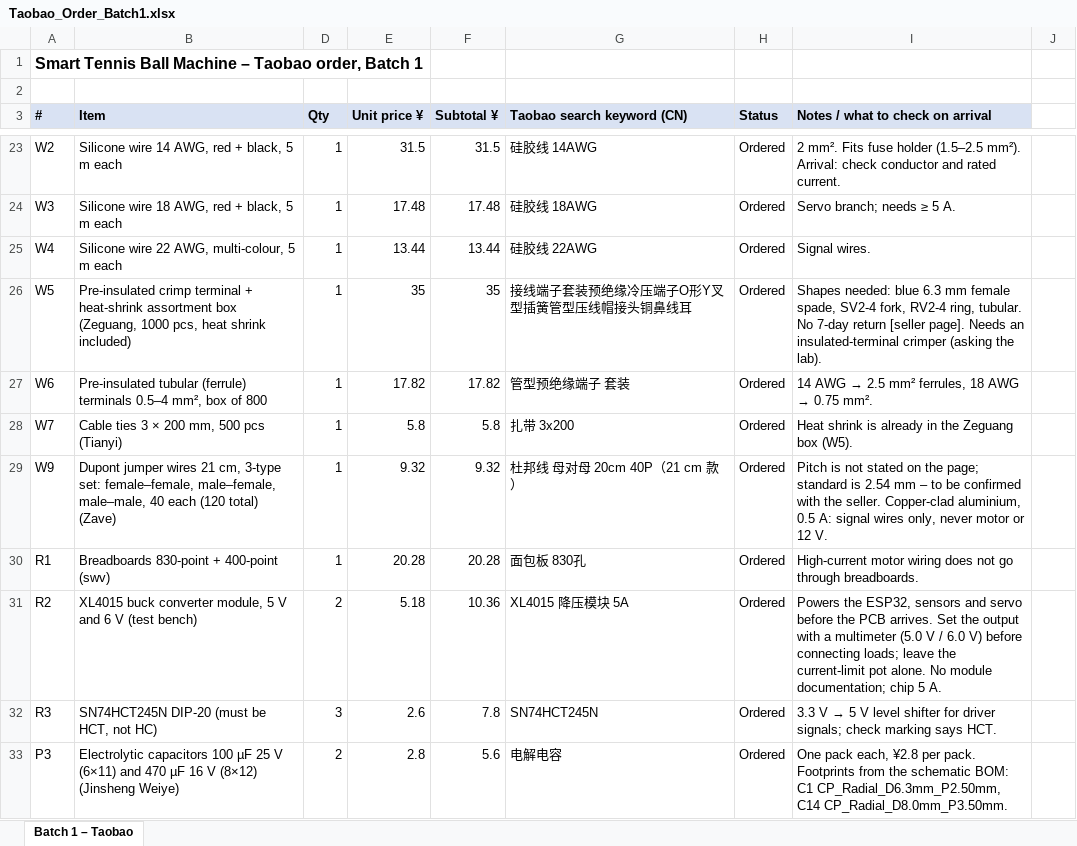
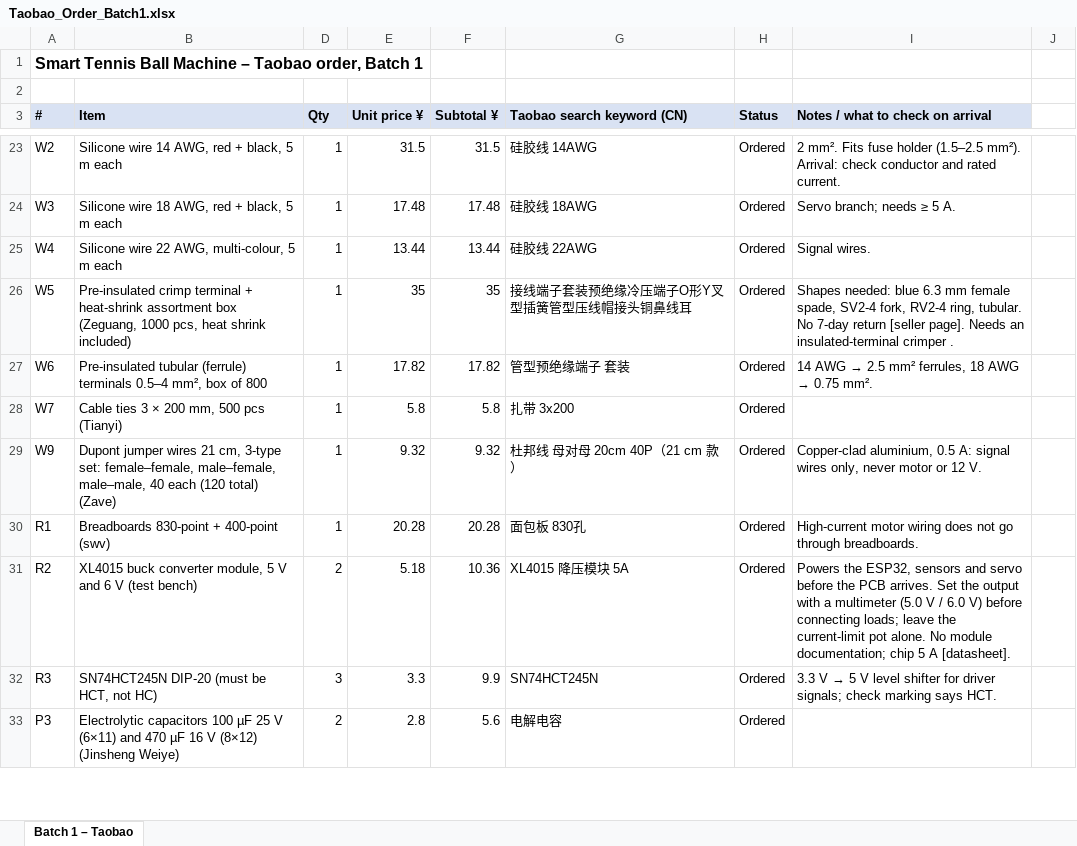
Before and after one commit to anhlt13/SMART-TENNIS-MACHINE, an Excel workbook: hardware/bom/Taobao_Order_Batch1.xlsx, sheet Batch 1 – Taobao, drawn as a sheet; only a part is shown, gaps mark what is left out; values as stored, in another font and other column widths than the file's, no borders; the diff covers the shown part only; the diff names each change by its address in the sheet, - before the commit and + after, or states it on an @@ line.

Commit message:
Update Taobao batch 1 list with final prices

```diff
--- a/hardware/bom/Taobao_Order_Batch1.xlsx (sheet Batch 1 – Taobao)
+++ b/hardware/bom/Taobao_Order_Batch1.xlsx (sheet Batch 1 – Taobao)
-I26 (Notes / what to check on arrival): …insulated-terminal crimper (asking the lab).
+I26 (Notes / what to check on arrival): …insulated-terminal crimper .
-I28 (Notes / what to check on arrival): Heat shrink is already in the Zeguang box (W5).
+I28 (Notes / what to check on arrival): (empty)
-I29 (Notes / what to check on arrival): Pitch is not stated on the page; standard is 2.54 mm – to be confirmed with the seller. Copper-clad aluminium,…
+I29 (Notes / what to check on arrival): Copper-clad aluminium,…
-I31 (Notes / what to check on arrival): …chip 5 A.
+I31 (Notes / what to check on arrival): …chip 5 A [datasheet].
-E32 (Unit price ¥): 2.6
+E32 (Unit price ¥): 3.3
-F32 (Subtotal ¥): 7.8
+F32 (Subtotal ¥): 9.9
-I33 (Notes / what to check on arrival): One pack each, ¥2.8 per pack. Footprints from the schematic BOM: C1 CP_Radial_D6.3mm_P2.50mm, C14 CP_Radial_D8.0mm_P3.50mm.
+I33 (Notes / what to check on arrival): (empty)
```
Also changed, not shown: 42 edited cells and cell formats elsewhere in this sheet.
